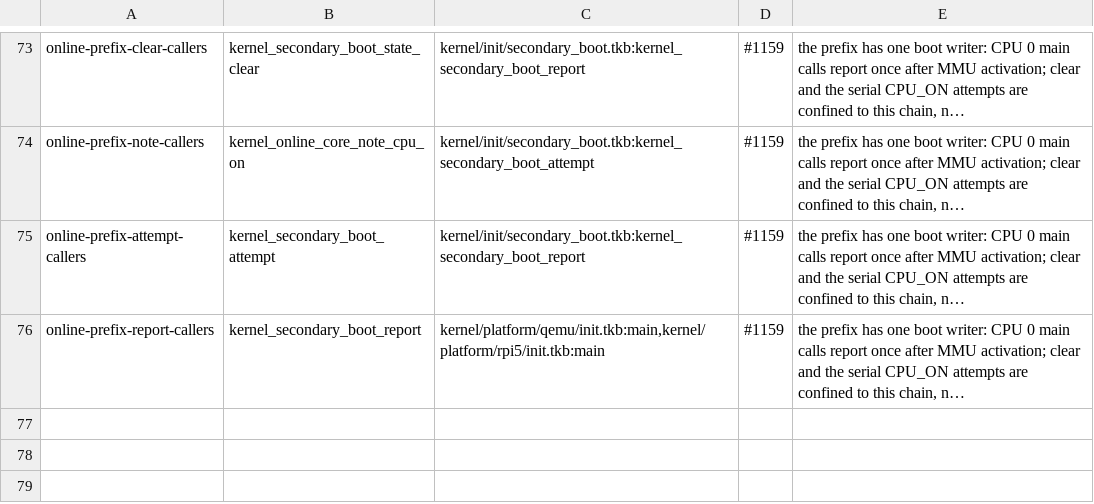
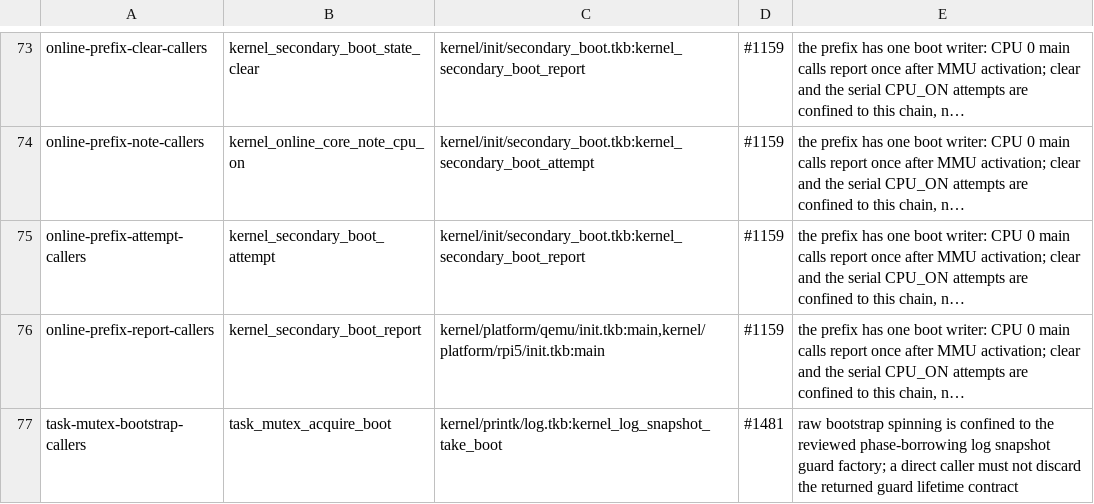
Before and after one commit to takibi-lang/takibi, a TSV file: scripts/allowed_callers.tsv, drawn as a sheet; only a part is shown, gaps mark what is left out; long unchanged cells end in …; the diff names each change by its address in the sheet, - before the commit and + after, or states it on an @@ line.

```diff
--- a/scripts/allowed_callers.tsv
+++ b/scripts/allowed_callers.tsv
+row 77: task-mutex-bootstrap-callers | task_mutex_acquire_boot | kernel/printk/log.tkb:kernel_log_snapshot_take_boot | #1481 | raw bootstrap spinning is confined to the reviewed phase-borrowing log snapshot guard factory; a direct caller must not discard the returned guard lifetime contract
```
Also changed, not shown: 7 other files.
